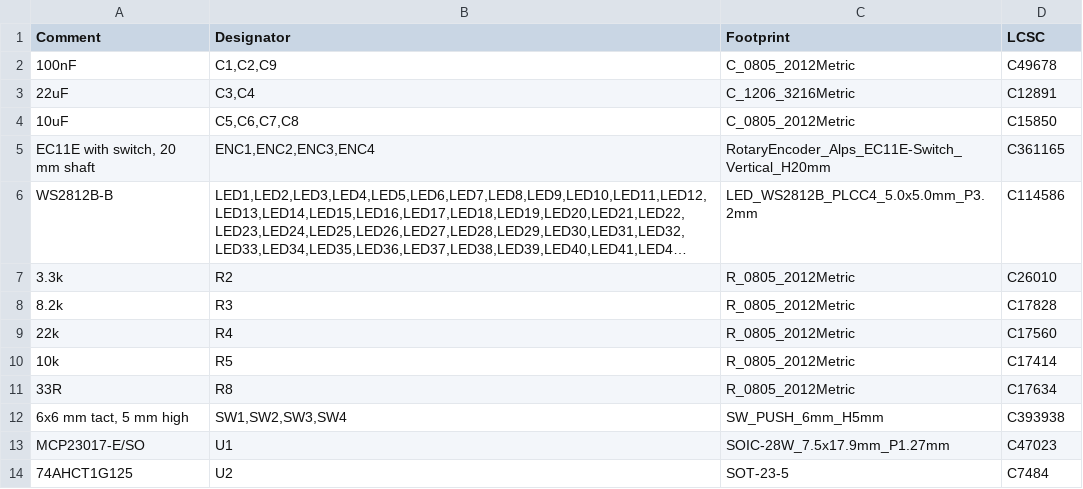
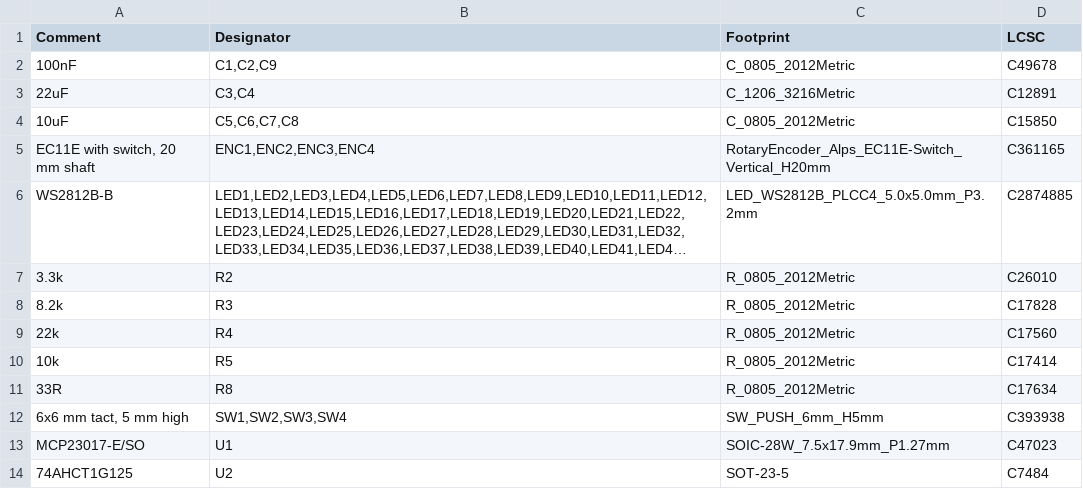
Before and after one commit to kimaernoudt/custom-ahm-wallpanel, a CSV file: pcb/production/ahm-panel-bom.csv, drawn as a sheet; long unchanged cells end in …; the diff names each change by its address in the sheet, - before the commit and + after, or states it on an @@ line.

```diff
--- a/pcb/production/ahm-panel-bom.csv
+++ b/pcb/production/ahm-panel-bom.csv
-D6 (LCSC): C114586
+D6 (LCSC): C2874885
```
Also changed, not shown: 3 other files.
